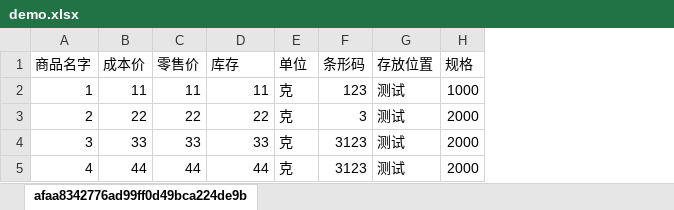
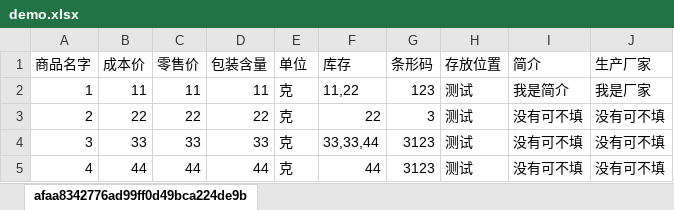
Before and after one commit to xierong1090637044/kcb_web-vue-, an Excel workbook: static/demo.xlsx, sheet afaa8342776ad99ff0d49bca224de9b, drawn as a sheet; values as stored, in another font and other column widths than the file's, no borders; removed rows and columns are numbered as before the commit, all else as after; the diff names each change by its address in the sheet, - before the commit and + after, or states it on an @@ line.

```diff
--- a/static/demo.xlsx (sheet afaa8342776ad99ff0d49bca224de9b)
+++ b/static/demo.xlsx (sheet afaa8342776ad99ff0d49bca224de9b)
+column F (库存), rows 2-5: 11,22 | 22 | 33,33,44 | 44
-column H (规格), rows 2-5: 1000 | 2000 | 2000 | 2000
+column I (简介), rows 2-5: 我是简介 | 没有可不填 | 没有可不填 | 没有可不填
+column J (生产厂家), rows 2-5: 我是厂家 | 没有可不填 | 没有可不填 | 没有可不填
-D1: 库存
+D1: 包装含量
```
Also changed, not shown: 45 other files.
